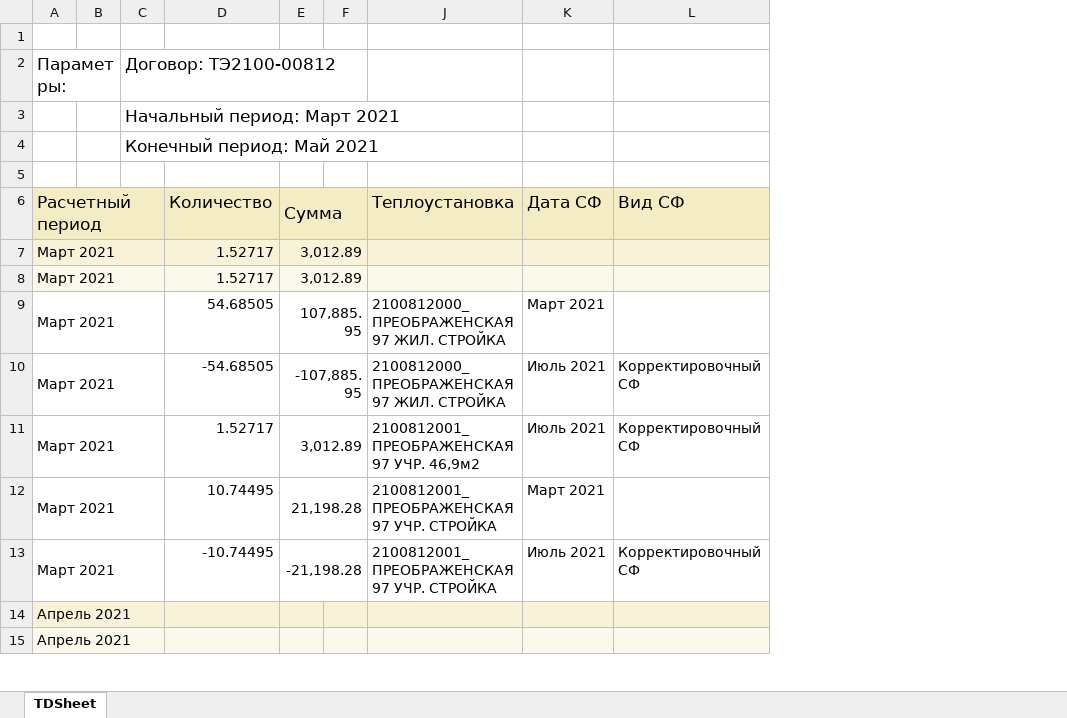
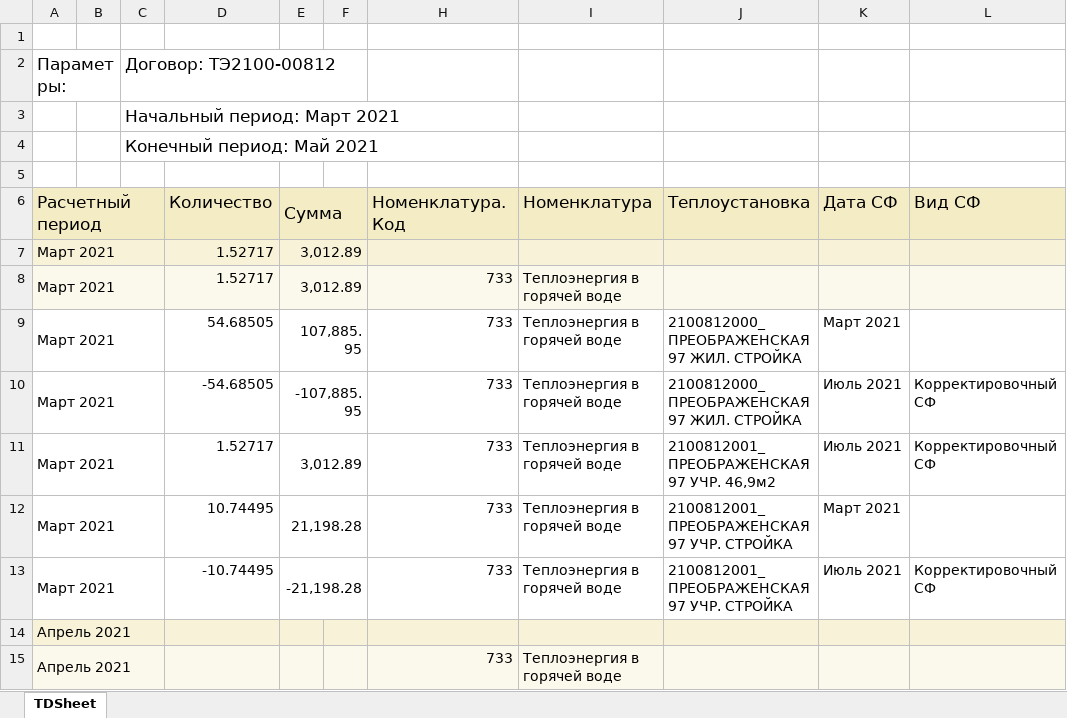
Before and after one commit to WildElaeagnus/Adjustment-calculator, an Excel workbook: test_files/10. Свод начислений ТЭ2100-00812 с учетом кор-ки от 31.07.21.xlsx, sheet TDSheet, drawn as a sheet; only a part is shown; values as stored, in another font and other column widths than the file's, no borders; the diff names each change by its address in the sheet, - before the commit and + after, or states it on an @@ line.

```diff
--- a/test_files/10. Свод начислений ТЭ2100-00812 с учетом кор-ки от 31.07.21.xlsx (sheet TDSheet)
+++ b/test_files/10. Свод начислений ТЭ2100-00812 с учетом кор-ки от 31.07.21.xlsx (sheet TDSheet)
@@ column H (Номенклатура.Код) unhidden, rows 8-15: 733 | 733 | 733 | 733 | 733 | 733 |  | 733 @@
@@ column I (Номенклатура) unhidden, rows 8-15: Теплоэнергия в горячей воде | Теплоэнергия в горячей воде | Теплоэнергия в горячей воде | Теплоэнергия в горячей воде | Теплоэнергия в горячей воде | Теплоэнергия в горячей воде |  | Теплоэнергия в горячей воде @@
```
Also changed, not shown: 2 other files.
